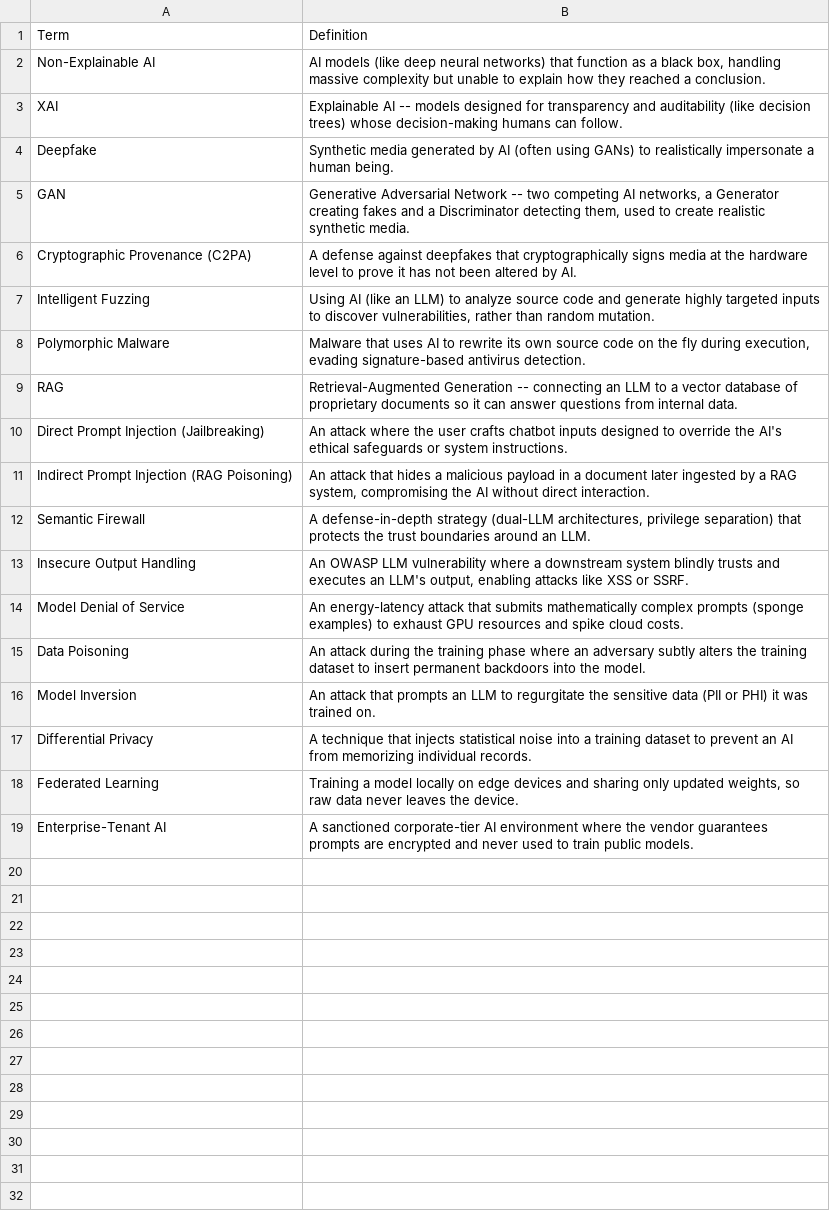
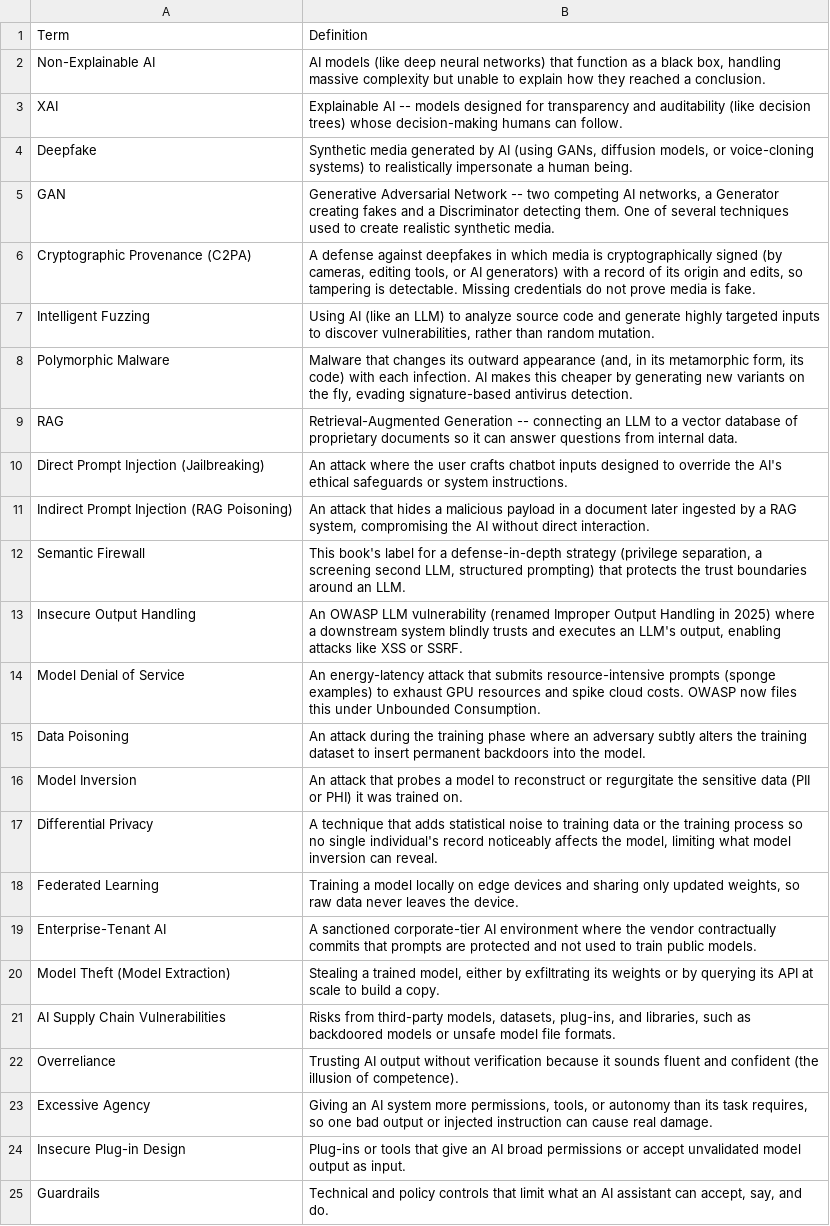
Before and after one commit to brendanpshea/securityx, a CSV file: glossary/ch03_glossary.csv, drawn as a sheet.

```diff
--- a/glossary/ch03_glossary.csv
+++ b/glossary/ch03_glossary.csv
@@ -3,7 +3,7 @@
 "XAI","Explainable AI -- models designed for transparency and auditability (like decision trees) whose decision-making humans can follow."
-"Deepfake","Synthetic media generated by AI (often using GANs) to realistically impersonate a human being."
-"GAN","Generative Adversarial Network -- two competing AI networks, a Generator creating fakes and a Discriminator detecting them, used to create realistic synthetic media."
-"Cryptographic Provenance (C2PA)","A defense against deepfakes that cryptographically signs media at the hardware level to prove it has not been altered by AI."
+"Deepfake","Synthetic media generated by AI (using GANs, diffusion models, or voice-cloning systems) to realistically impersonate a human being."
+"GAN","Generative Adversarial Network -- two competing AI networks, a Generator creating fakes and a Discriminator detecting them. One of several techniques used to create realistic synthetic media."
+"Cryptographic Provenance (C2PA)","A defense against deepfakes in which media is cryptographically signed (by cameras, editing tools, or AI generators) with a record of its origin and edits, so tampering is detectable. Missing credentials do not prove media is fake."
 "Intelligent Fuzzing","Using AI (like an LLM) to analyze source code and generate highly targeted inputs to discover vulnerabilities, rather than random mutation."
-"Polymorphic Malware","Malware that uses AI to rewrite its own source code on the fly during execution, evading signature-based antivirus detection."
+"Polymorphic Malware","Malware that changes its outward appearance (and, in its metamorphic form, its code) with each infection. AI makes this cheaper by generating new variants on the fly, evading signature-based antivirus detection."
 "RAG","Retrieval-Augmented Generation -- connecting an LLM to a vector database of proprietary documents so it can answer questions from internal data."
@@ -11,9 +11,15 @@
 "Indirect Prompt Injection (RAG Poisoning)","An attack that hides a malicious payload in a document later ingested by a RAG system, compromising the AI without direct interaction."
-"Semantic Firewall","A defense-in-depth strategy (dual-LLM architectures, privilege separation) that protects the trust boundaries around an LLM."
-"Insecure Output Handling","An OWASP LLM vulnerability where a downstream system blindly trusts and executes an LLM's output, enabling attacks like XSS or SSRF."
-"Model Denial of Service","An energy-latency attack that submits mathematically complex prompts (sponge examples) to exhaust GPU resources and spike cloud costs."
+"Semantic Firewall","This book's label for a defense-in-depth strategy (privilege separation, a screening second LLM, structured prompting) that protects the trust boundaries around an LLM."
+"Insecure Output Handling","An OWASP LLM vulnerability (renamed Improper Output Handling in 2025) where a downstream system blindly trusts and executes an LLM's output, enabling attacks like XSS or SSRF."
+"Model Denial of Service","An energy-latency attack that submits resource-intensive prompts (sponge examples) to exhaust GPU resources and spike cloud costs. OWASP now files this under Unbounded Consumption."
 "Data Poisoning","An attack during the training phase where an adversary subtly alters the training dataset to insert permanent backdoors into the model."
-"Model Inversion","An attack that prompts an LLM to regurgitate the sensitive data (PII or PHI) it was trained on."
-"Differential Privacy","A technique that injects statistical noise into a training dataset to prevent an AI from memorizing individual records."
+"Model Inversion","An attack that probes a model to reconstruct or regurgitate the sensitive data (PII or PHI) it was trained on."
+"Differential Privacy","A technique that adds statistical noise to training data or the training process so no single individual's record noticeably affects the model, limiting what model inversion can reveal."
 "Federated Learning","Training a model locally on edge devices and sharing only updated weights, so raw data never leaves the device."
-"Enterprise-Tenant AI","A sanctioned corporate-tier AI environment where the vendor guarantees prompts are encrypted and never used to train public models."
+"Enterprise-Tenant AI","A sanctioned corporate-tier AI environment where the vendor contractually commits that prompts are protected and not used to train public models."
+"Model Theft (Model Extraction)","Stealing a trained model, either by exfiltrating its weights or by querying its API at scale to build a copy."
+"AI Supply Chain Vulnerabilities","Risks from third-party models, datasets, plug-ins, and libraries, such as backdoored models or unsafe model file formats."
+"Overreliance","Trusting AI output without verification because it sounds fluent and confident (the illusion of competence)."
+"Excessive Agency","Giving an AI system more permissions, tools, or autonomy than its task requires, so one bad output or injected instruction can cause real damage."
+"Insecure Plug-in Design","Plug-ins or tools that give an AI broad permissions or accept unvalidated model output as input."
+"Guardrails","Technical and policy controls that limit what an AI assistant can accept, say, and do."
```
Also changed, not shown: 8 other files.
